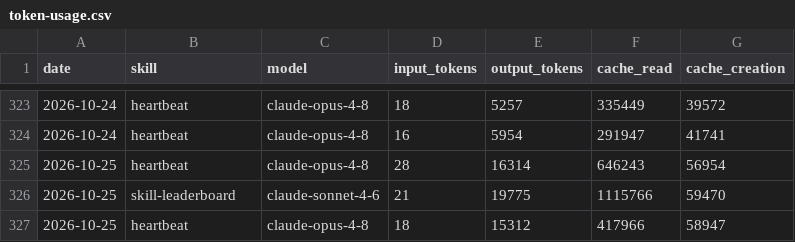
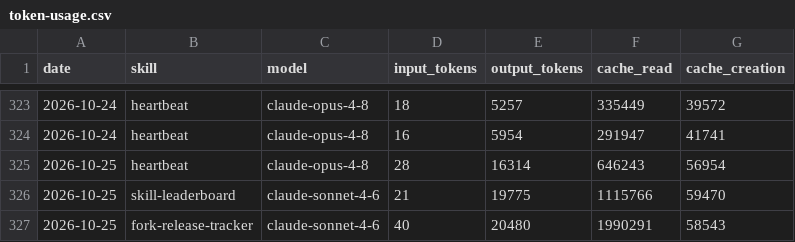
Before and after one commit to swarm-ai-research/aeon-atlas, a CSV file: memory/token-usage.csv, drawn as a sheet; only a part is shown, gaps mark what is left out; removed rows and columns are numbered as before the commit, all else as after; the diff names each change by its address in the sheet, - before the commit and + after, or states it on an @@ line.

Commit message:
chore(fork-release-tracker): auto-commit 2026-10-25

```diff
--- a/memory/token-usage.csv
+++ b/memory/token-usage.csv
-row 327: 2026-10-25 | heartbeat | claude-opus-4-8 | 18 | 15312 | 417966 | 58947
+row 327: 2026-10-25 | fork-release-tracker | claude-sonnet-4-6 | 40 | 20480 | 1990291 | 58543
```
Also changed, not shown: 4 other files.
